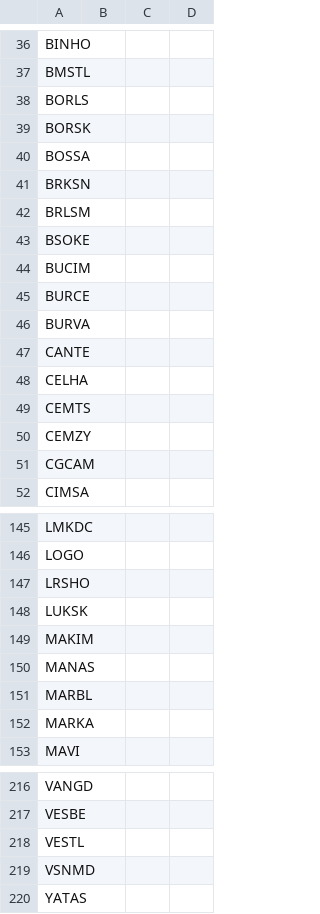
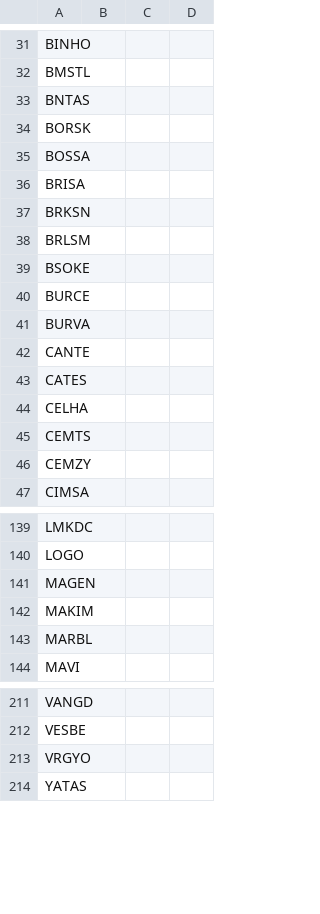
Before and after one commit to therkut/bistLists, a CSV file: data/stock_xktum_data.csv, drawn as a sheet; only a part is shown, gaps mark what is left out; the diff covers the shown part only.

```diff
--- a/data/stock_xktum_data.csv
+++ b/data/stock_xktum_data.csv
@@ -37,5 +32,6 @@ BINHO,,,
 BMSTL,,,
-BORLS,,,
+BNTAS,,,
 BORSK,,,
 BOSSA,,,
+BRISA,,,
 BRKSN,,,
@@ -43,3 +39,2 @@ BRLSM,,,
 BSOKE,,,
-BUCIM,,,
 BURCE,,,
@@ -47,2 +42,3 @@ BURVA,,,
 CANTE,,,
+CATES,,,
 CELHA,,,
@@ -50,3 +46,2 @@ CEMTS,,,
 CEMZY,,,
-CGCAM,,,
 CIMSA,,,
@@ -146,8 +140,5 @@ LMKDC,,,
 LOGO,,,
-LRSHO,,,
-LUKSK,,,
+MAGEN,,,
 MAKIM,,,
-MANAS,,,
 MARBL,,,
-MARKA,,,
 MAVI,,,
@@ -217,4 +212,3 @@ VANGD,,,
 VESBE,,,
-VESTL,,,
-VSNMD,,,
+VRGYO,,,
 YATAS,,,
```
Also changed, not shown: 14 added rows, 16 removed rows and 4 edited cells elsewhere in this file, data/Katilim_Endeksi_Onay_Tablosu.csv, data/stock_xktumext_data.csv, 5 other files.
